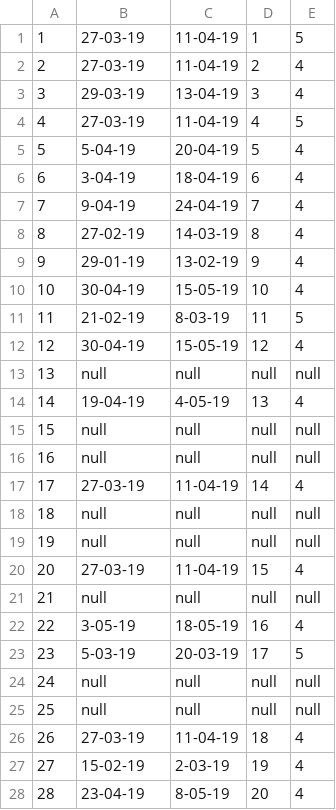
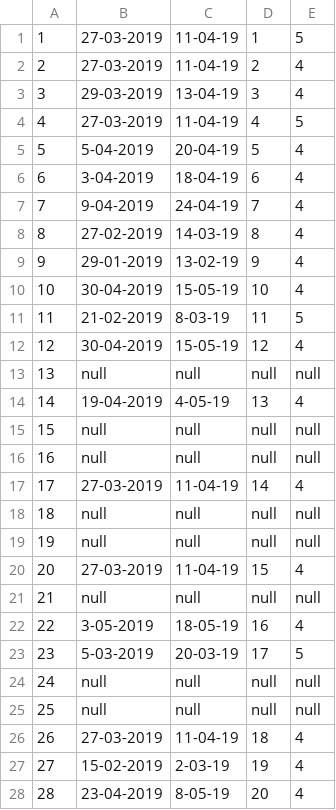
Before and after one commit to AxelLunaB/ListCreator, a CSV file: src/database/csv/references.csv, drawn as a sheet; only a part is shown; the diff covers the shown part only.

Commit message:
fixed dates

```diff
--- a/src/database/csv/references.csv
+++ b/src/database/csv/references.csv
@@ -1,28 +1,28 @@
-1,27-03-19,11-04-19,1,5
-2,27-03-19,11-04-19,2,4
-3,29-03-19,13-04-19,3,4
-4,27-03-19,11-04-19,4,5
-5,5-04-19,20-04-19,5,4
-6,3-04-19,18-04-19,6,4
-7,9-04-19,24-04-19,7,4
-8,27-02-19,14-03-19,8,4
-9,29-01-19,13-02-19,9,4
-10,30-04-19,15-05-19,10,4
-11,21-02-19,8-03-19,11,5
-12,30-04-19,15-05-19,12,4
+1,27-03-2019,11-04-19,1,5
+2,27-03-2019,11-04-19,2,4
+3,29-03-2019,13-04-19,3,4
+4,27-03-2019,11-04-19,4,5
+5,5-04-2019,20-04-19,5,4
+6,3-04-2019,18-04-19,6,4
+7,9-04-2019,24-04-19,7,4
+8,27-02-2019,14-03-19,8,4
+9,29-01-2019,13-02-19,9,4
+10,30-04-2019,15-05-19,10,4
+11,21-02-2019,8-03-19,11,5
+12,30-04-2019,15-05-19,12,4
 13,null,null,null,null
-14,19-04-19,4-05-19,13,4
+14,19-04-2019,4-05-19,13,4
 15,null,null,null,null
 16,null,null,null,null
-17,27-03-19,11-04-19,14,4
+17,27-03-2019,11-04-19,14,4
 18,null,null,null,null
 19,null,null,null,null
-20,27-03-19,11-04-19,15,4
+20,27-03-2019,11-04-19,15,4
 21,null,null,null,null
-22,3-05-19,18-05-19,16,4
-23,5-03-19,20-03-19,17,5
+22,3-05-2019,18-05-19,16,4
+23,5-03-2019,20-03-19,17,5
 24,null,null,null,null
 25,null,null,null,null
-26,27-03-19,11-04-19,18,4
-27,15-02-19,2-03-19,19,4
-28,23-04-19,8-05-19,20,4
+26,27-03-2019,11-04-19,18,4
+27,15-02-2019,2-03-19,19,4
+28,23-04-2019,8-05-19,20,4
```
Also changed, not shown: 13 edited cells elsewhere in this file.
